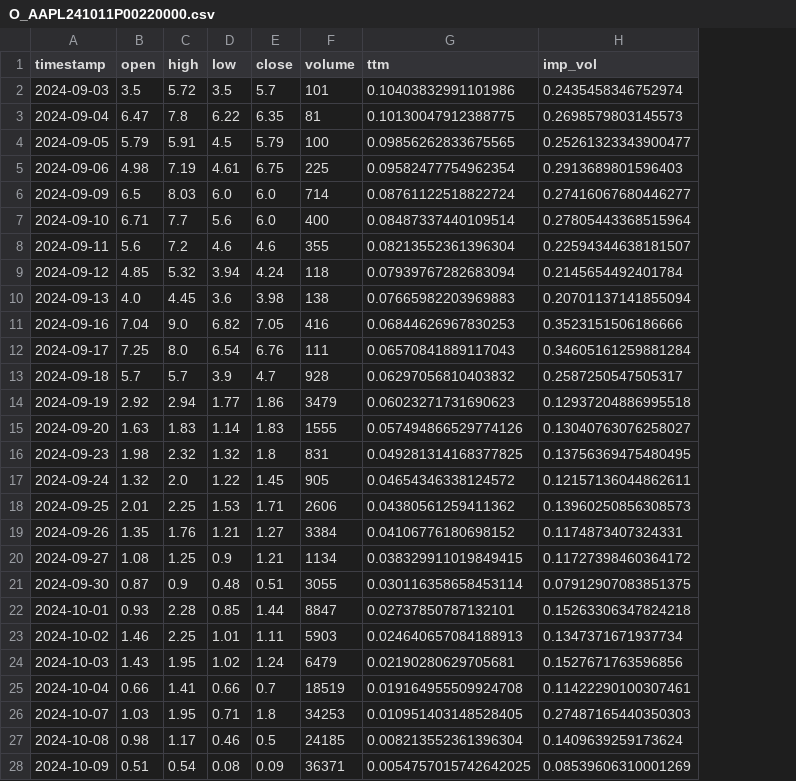
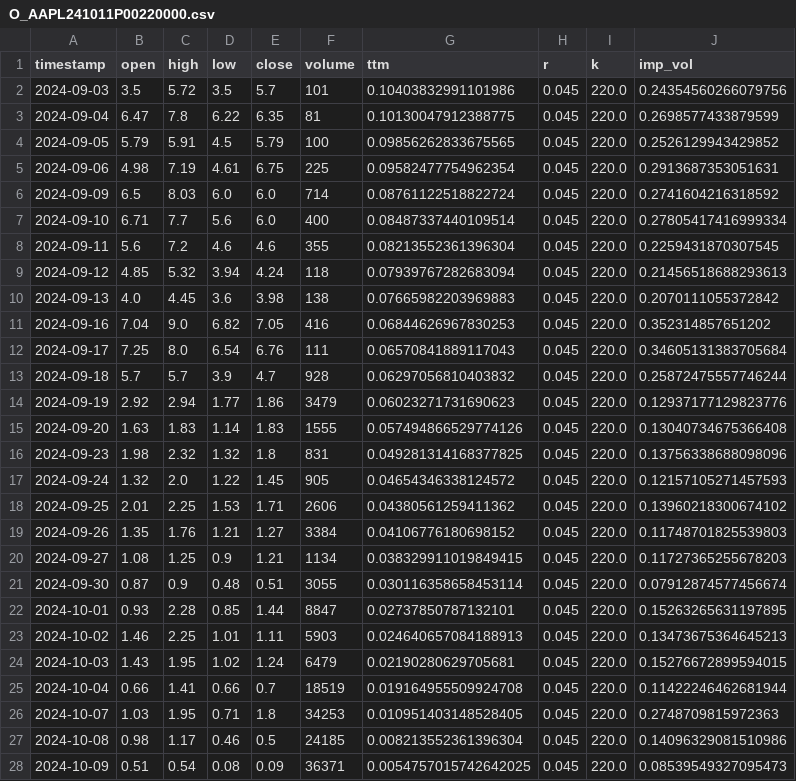
Before and after one commit to StevenYang23/Volatility-based_Quant_Strategy, a CSV file: DataSet/O_AAPL241011P00220000.csv, drawn as a sheet; only a part is shown; addresses are those after the commit; the diff covers the shown part only; the diff names each change by its address in the sheet, - before the commit and + after, or states it on an @@ line.

```diff
--- a/DataSet/O_AAPL241011P00220000.csv
+++ b/DataSet/O_AAPL241011P00220000.csv
+column H (r), rows 2-28: all 0.045
+column I (k), rows 2-28: all 220.0
-J2 (imp_vol): 0.2435458346752974
+J2 (imp_vol): 0.24354560266079756
-J3 (imp_vol): 0.2698579803145573
+J3 (imp_vol): 0.2698577433879599
-J4 (imp_vol): 0.25261323343900477
+J4 (imp_vol): 0.2526129943429852
-J5 (imp_vol): 0.2913689801596403
+J5 (imp_vol): 0.2913687353051631
-J6 (imp_vol): 0.27416067680446277
+J6 (imp_vol): 0.2741604216318592
-J7 (imp_vol): 0.27805443368515964
+J7 (imp_vol): 0.27805417416999334
-J8 (imp_vol): 0.22594344638181507
+J8 (imp_vol): 0.2259431870307545
-J9 (imp_vol): 0.2145654492401784
+J9 (imp_vol): 0.21456518688293613
-J10 (imp_vol): 0.20701137141855094
+J10 (imp_vol): 0.2070111055372842
-J11 (imp_vol): 0.3523151506186666
+J11 (imp_vol): 0.352314857651202
-J12 (imp_vol): 0.34605161259881284
+J12 (imp_vol): 0.34605131383705684
-J13 (imp_vol): 0.2587250547505317
+J13 (imp_vol): 0.25872475557746244
-J14 (imp_vol): 0.12937204886995518
+J14 (imp_vol): 0.12937177129823776
-J15 (imp_vol): 0.13040763076258027
+J15 (imp_vol): 0.13040734675366408
-J16 (imp_vol): 0.13756369475480495
+J16 (imp_vol): 0.13756338688098096
-J17 (imp_vol): 0.12157136044862611
+J17 (imp_vol): 0.12157105271457593
-J18 (imp_vol): 0.13960250856308573
+J18 (imp_vol): 0.13960218300674102
-J19 (imp_vol): 0.1174873407324331
+J19 (imp_vol): 0.11748701825539803
-J20 (imp_vol): 0.11727398460364172
+J20 (imp_vol): 0.11727365255678203
-J21 (imp_vol): 0.07912907083851375
+J21 (imp_vol): 0.07912874577456674
-J22 (imp_vol): 0.15263306347824218
+J22 (imp_vol): 0.15263265631197895
-J23 (imp_vol): 0.1347371671937734
+J23 (imp_vol): 0.13473675364645213
-J24 (imp_vol): 0.1527671763596856
+J24 (imp_vol): 0.15276672899594015
-J25 (imp_vol): 0.11422290100307461
+J25 (imp_vol): 0.11422246462681944
-J26 (imp_vol): 0.27487165440350303
+J26 (imp_vol): 0.2748709815972363
-J27 (imp_vol): 0.1409639259173624
+J27 (imp_vol): 0.14096329081510986
-J28 (imp_vol): 0.08539606310001269
+J28 (imp_vol): 0.08539549327095473
```
Also changed, not shown: 1 edited cell elsewhere in this file, DataSet/O_AAPL241011C00220000.csv, DataSet/O_AAPL250411C00235000.csv, 57 other files.
